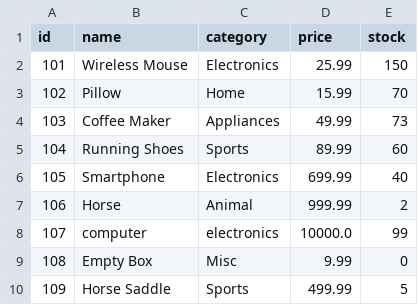
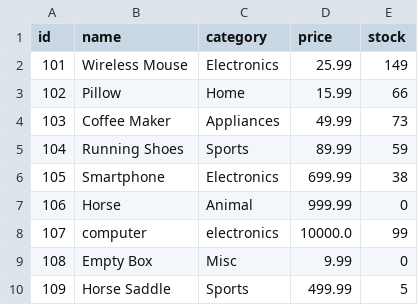
Before and after one commit to ethancharest/E-Commerce-Order-and-Inventory-Manager, a CSV file: ecommerce/data/products.csv, drawn as a sheet.

```diff
--- a/ecommerce/data/products.csv
+++ b/ecommerce/data/products.csv
@@ -1,8 +1,8 @@
 id, name, category, price, stock
-101,Wireless Mouse,Electronics,25.99,150
-102,Pillow,Home,15.99,70
+101,Wireless Mouse,Electronics,25.99,149
+102,Pillow,Home,15.99,66
 103,Coffee Maker,Appliances,49.99,73
-104,Running Shoes,Sports,89.99,60
-105,Smartphone,Electronics,699.99,40
-106,Horse,Animal,999.99,2
+104,Running Shoes,Sports,89.99,59
+105,Smartphone,Electronics,699.99,38
+106,Horse,Animal,999.99,0
 107,computer,electronics,10000.0,99
```
Also changed, not shown: ecommerce/data/orders.csv, 7 other files.
